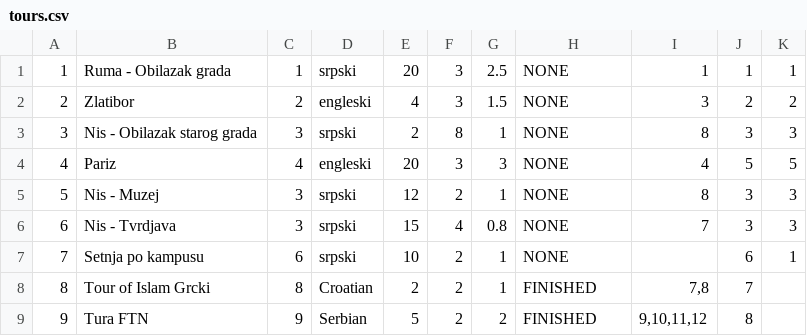
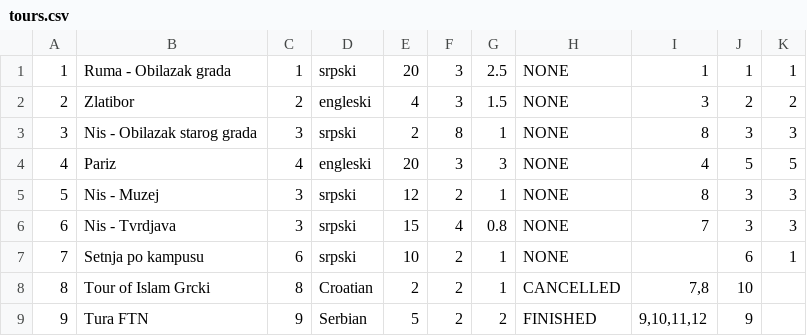
Before and after one commit to Dusan171/student-project-BookingApp, a CSV file: Resources/Data/tours.csv, drawn as a sheet.

```diff
--- a/Resources/Data/tours.csv
+++ b/Resources/Data/tours.csv
@@ -7,3 +7,3 @@
 7|Setnja po kampusu|6|srpski|10|2|1|NONE||6|1|
-8|Tour of Islam Grcki|8|Croatian|2|2|1|FINISHED|7,8|7||
-9|Tura FTN|9|Serbian|5|2|2|FINISHED|9,10,11,12|8||
+8|Tour of Islam Grcki|8|Croatian|2|2|1|CANCELLED|7,8|10||
+9|Tura FTN|9|Serbian|5|2|2|FINISHED|9,10,11,12|9||
```
Also changed, not shown: Resources/Data/reservationGuests.csv, 2 other files.
